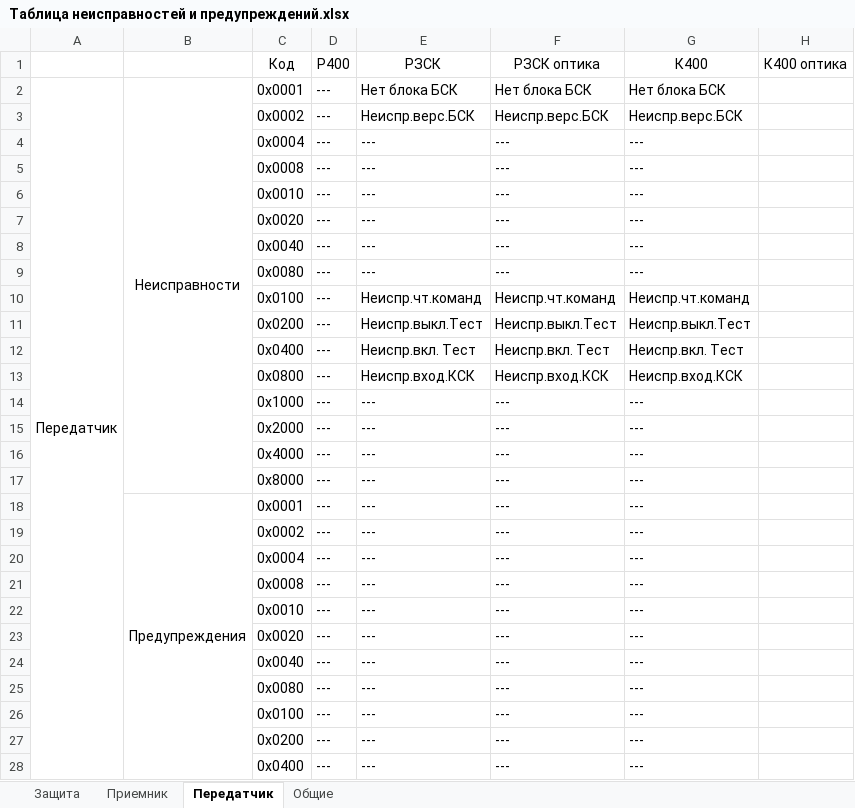
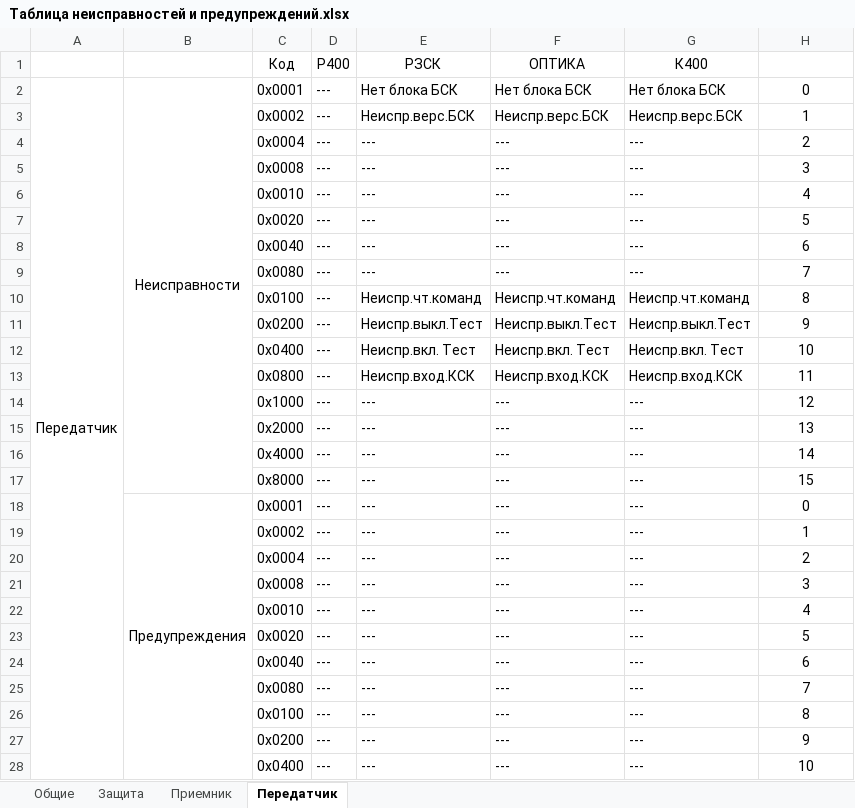
Before and after one commit to BerZerKku/AVR_PIg, an Excel workbook: other/Таблица неисправностей и предупреждений.xlsx, sheet Передатчик, drawn as a sheet; only a part is shown; values as stored, in another font and other column widths than the file's, no borders; the diff covers the shown part only; the diff names each change by its address in the sheet, - before the commit and + after, or states it on an @@ line.

```diff
--- a/other/Таблица неисправностей и предупреждений.xlsx (sheet Передатчик)
+++ b/other/Таблица неисправностей и предупреждений.xlsx (sheet Передатчик)
@@ sheet tab order changed: Общие | Защита | Приемник | Передатчик @@
-F1: РЗСК оптика
+F1: ОПТИКА
-H1: К400 оптика
+H1: (empty)
-H2: (empty)
+H2: 0
-H3: (empty)
+H3: 1
-H4: (empty)
+H4: 2
-H5: (empty)
+H5: 3
-H6: (empty)
+H6: 4
-H7: (empty)
+H7: 5
-H8: (empty)
+H8: 6
-H9: (empty)
+H9: 7
-H10: (empty)
+H10: 8
-H11: (empty)
+H11: 9
-H12: (empty)
+H12: 10
-H13: (empty)
+H13: 11
-H14: (empty)
+H14: 12
-H15: (empty)
+H15: 13
-H16: (empty)
+H16: 14
-H17: (empty)
+H17: 15
-H18: (empty)
+H18: 0
-H19: (empty)
+H19: 1
-H20: (empty)
+H20: 2
-H21: (empty)
+H21: 3
-H22: (empty)
+H22: 4
-H23: (empty)
+H23: 5
-H24: (empty)
+H24: 6
-H25: (empty)
+H25: 7
-H26: (empty)
+H26: 8
-H27: (empty)
+H27: 9
-H28: (empty)
+H28: 10
```
Also changed, not shown: 5 edited cells elsewhere in this sheet, sheet Общие, sheet Приемник, sheet Защита, 5 other files.
